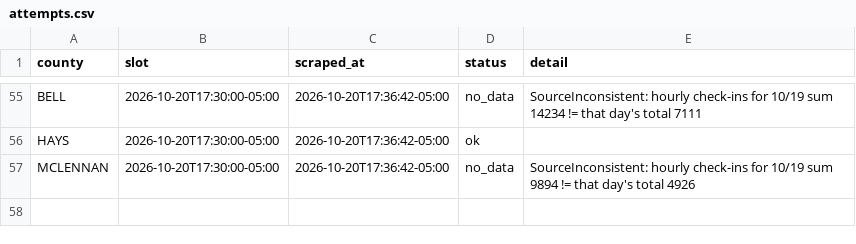
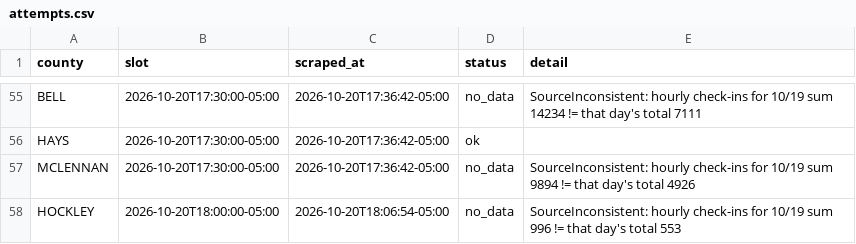
Before and after one commit to Seeker-Cliff/tx-early-vote-live, a CSV file: data/attempts.csv, drawn as a sheet; only a part is shown, gaps mark what is left out; the diff names each change by its address in the sheet, - before the commit and + after, or states it on an @@ line.

```diff
--- a/data/attempts.csv
+++ b/data/attempts.csv
+row 58: HOCKLEY | 2026-10-20T18:00:00-05:00 | 2026-10-20T18:06:54-05:00 | no_data | SourceInconsistent: hourly check-ins for 10/19 sum 996 != that day's total 553
```
Also changed, not shown: 1 other file.
